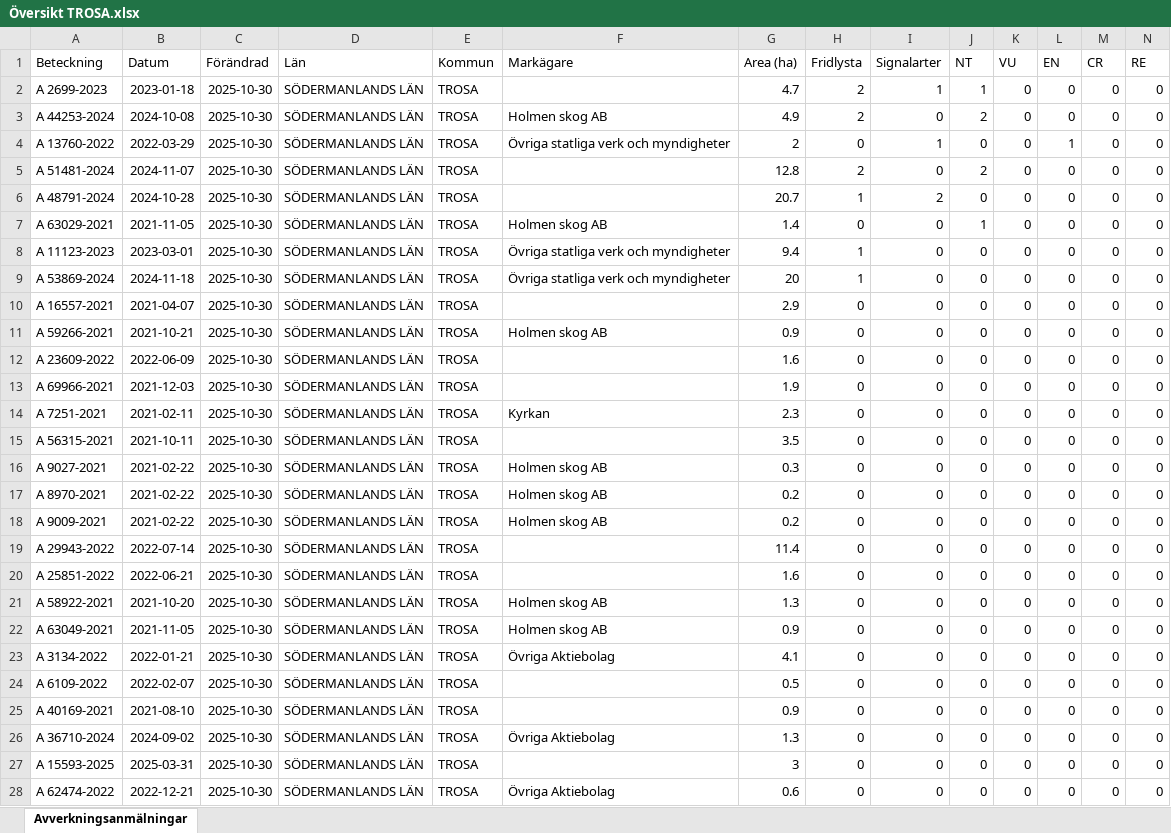
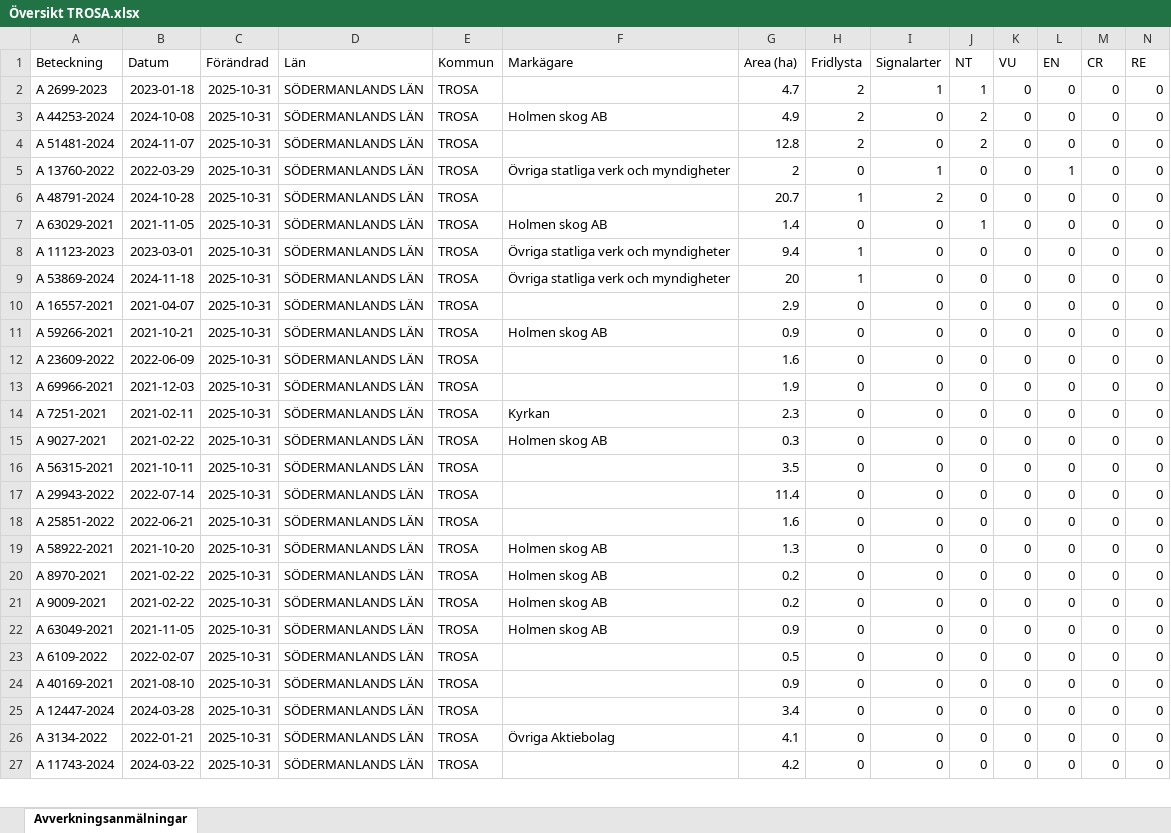
Before and after one commit to klasma/Logging_0488, an Excel workbook: Översikt TROSA.xlsx, sheet Avverkningsanmälningar, drawn as a sheet; only a part is shown; values as stored, in another font and other column widths than the file's, no borders; removed rows and columns are numbered as before the commit, all else as after; rows hold the shown columns only; the diff covers the shown part only; the diff names each change by its address in the sheet, - before the commit and + after, or states it on an @@ line.

```diff
--- a/Översikt TROSA.xlsx (sheet Avverkningsanmälningar)
+++ b/Översikt TROSA.xlsx (sheet Avverkningsanmälningar)
-C2:C3 (Förändrad): 2025-10-30
+C2:C3 (Förändrad): 2025-10-31
-row 4: A 13760-2022 | 2022-03-29 | 2025-10-30 | SÖDERMANLANDS LÄN | TROSA | Övriga statliga verk och myndigheter | 2 | 0 | 1 | 0 | 0 | 1 | 0 | 0
-C4 (Förändrad): 2025-10-30
+C4 (Förändrad): 2025-10-31
+row 5: A 13760-2022 | 2022-03-29 | 2025-10-31 | SÖDERMANLANDS LÄN | TROSA | Övriga statliga verk och myndigheter | 2 | 0 | 1 | 0 | 0 | 1 | 0 | 0
-C6:C14 (Förändrad): 2025-10-30
+C6:C14 (Förändrad): 2025-10-31
-row 15: A 56315-2021 | 2021-10-11 | 2025-10-30 | SÖDERMANLANDS LÄN | TROSA |  | 3.5 | 0 | 0 | 0 | 0 | 0 | 0 | 0
-C15:C16 (Förändrad): 2025-10-30
+C15:C16 (Förändrad): 2025-10-31
-A16 (Beteckning): A 8970-2021
+A16 (Beteckning): A 56315-2021
-B16 (Datum): 2021-02-22
+B16 (Datum): 2021-10-11
-F16 (Markägare): Holmen skog AB
+F16 (Markägare): (empty)
-G16 (Area (ha)): 0.2
+G16 (Area (ha)): 3.5
-row 18: A 9009-2021 | 2021-02-22 | 2025-10-30 | SÖDERMANLANDS LÄN | TROSA | Holmen skog AB | 0.2 | 0 | 0 | 0 | 0 | 0 | 0 | 0
-C17:C19 (Förändrad): 2025-10-30
+C17:C19 (Förändrad): 2025-10-31
+row 20: A 8970-2021 | 2021-02-22 | 2025-10-31 | SÖDERMANLANDS LÄN | TROSA | Holmen skog AB | 0.2 | 0 | 0 | 0 | 0 | 0 | 0 | 0
+row 21: A 9009-2021 | 2021-02-22 | 2025-10-31 | SÖDERMANLANDS LÄN | TROSA | Holmen skog AB | 0.2 | 0 | 0 | 0 | 0 | 0 | 0 | 0
-C22 (Förändrad): 2025-10-30
+C22 (Förändrad): 2025-10-31
-row 23: A 3134-2022 | 2022-01-21 | 2025-10-30 | SÖDERMANLANDS LÄN | TROSA | Övriga Aktiebolag | 4.1 | 0 | 0 | 0 | 0 | 0 | 0 | 0
-C23:C27 (Förändrad): 2025-10-30
+C23:C27 (Förändrad): 2025-10-31
-A25 (Beteckning): A 36710-2024
+A25 (Beteckning): A 12447-2024
-B25 (Datum): 2024-09-02
+B25 (Datum): 2024-03-28
-F25 (Markägare): Övriga Aktiebolag
+F25 (Markägare): (empty)
-G25 (Area (ha)): 1.3
+G25 (Area (ha)): 3.4
-A26 (Beteckning): A 15593-2025
+A26 (Beteckning): A 3134-2022
-B26 (Datum): 2025-03-31
+B26 (Datum): 2022-01-21
-F26 (Markägare): (empty)
+F26 (Markägare): Övriga Aktiebolag
-G26 (Area (ha)): 3
+G26 (Area (ha)): 4.1
-A27 (Beteckning): A 62474-2022
+A27 (Beteckning): A 11743-2024
-B27 (Datum): 2022-12-21
+B27 (Datum): 2024-03-22
-F27 (Markägare): Övriga Aktiebolag
+F27 (Markägare): (empty)
-G27 (Area (ha)): 0.6
+G27 (Area (ha)): 4.2
```
Also changed, not shown: 6 added rows, 5 removed rows and 161 edited cells elsewhere in this sheet, artfynd/A 13760-2022 artfynd.xlsx, artfynd/A 2699-2023 artfynd.xlsx, 44 other files.
